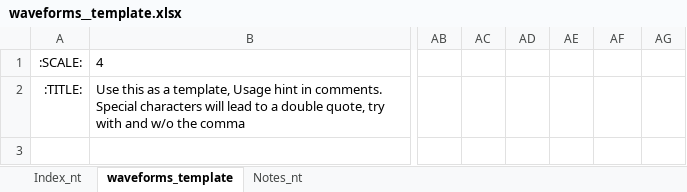
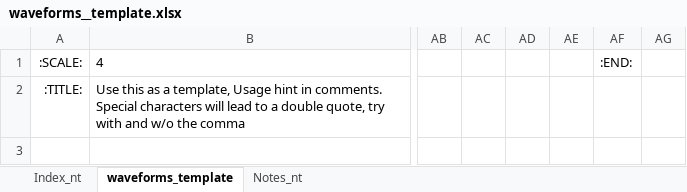
Before and after one commit to fractals-of-life/MakeWaves, an Excel workbook: waveforms__template.xlsx, sheet waveforms_template, drawn as a sheet; only a part is shown, gaps mark what is left out; values as stored, in another font and other column widths than the file's, no borders; conditional formats not drawn; the diff names each change by its address in the sheet, - before the commit and + after, or states it on an @@ line.

Commit message:
o Enhancement Issue 4. Now use :END: to decide which column to end rendering. o Fixed issue with hardcoded scale on add_grp L o Fixed issue with Tex error in the absense of any NOTEs.

```diff
--- a/waveforms__template.xlsx (sheet waveforms_template)
+++ b/waveforms__template.xlsx (sheet waveforms_template)
-AF1: (empty)
+AF1: :END:
```
Also changed, not shown: 1 other file.
